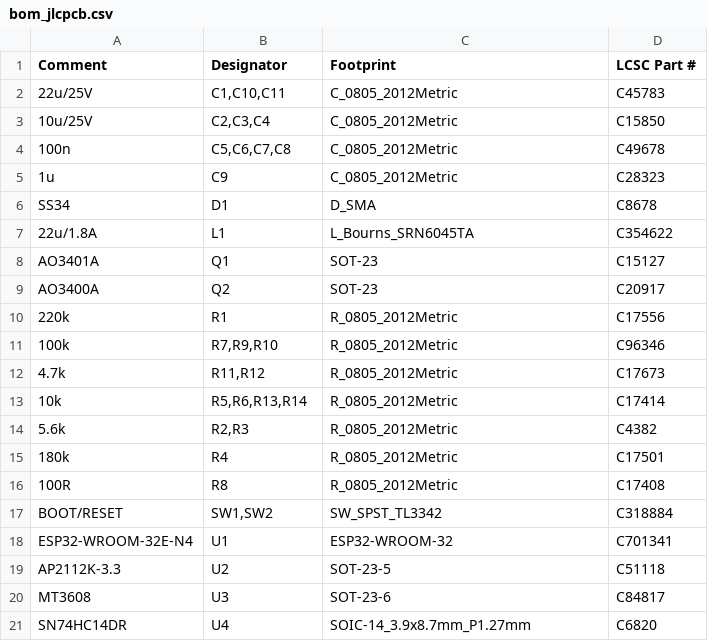
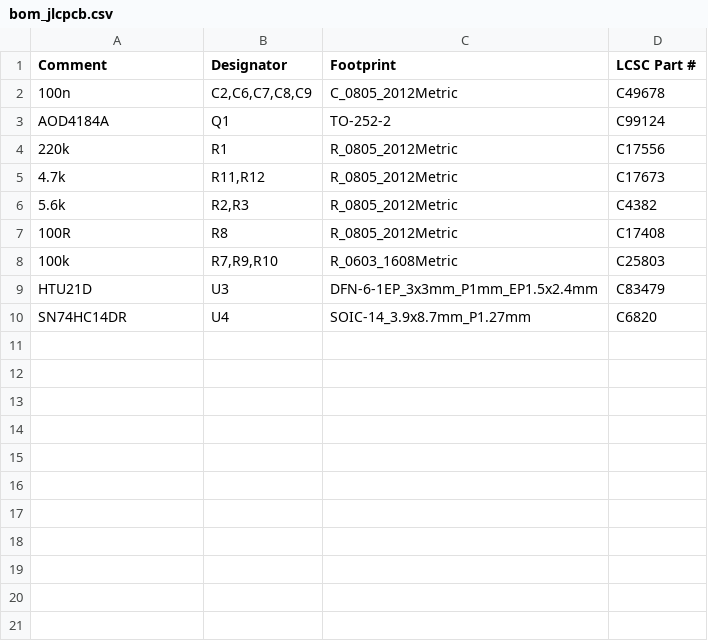
Before and after one commit to Heronidas/ESP-Home-Capacitive-Rain-Sensor, a CSV file: fabrication/bom_jlcpcb.csv, drawn as a sheet.

```diff
--- a/fabrication/bom_jlcpcb.csv
+++ b/fabrication/bom_jlcpcb.csv
@@ -1,21 +1,10 @@
 Comment,Designator,Footprint,LCSC Part #
-22u/25V,"C1,C10,C11",C_0805_2012Metric,C45783
-10u/25V,"C2,C3,C4",C_0805_2012Metric,C15850
-100n,"C5,C6,C7,C8",C_0805_2012Metric,C49678
-1u,C9,C_0805_2012Metric,C28323
-SS34,D1,D_SMA,C8678
-22u/1.8A,L1,L_Bourns_SRN6045TA,C354622
-AO3401A,Q1,SOT-23,C15127
-AO3400A,Q2,SOT-23,C20917
+100n,"C2,C6,C7,C8,C9",C_0805_2012Metric,C49678
+AOD4184A,Q1,TO-252-2,C99124
 220k,R1,R_0805_2012Metric,C17556
-100k,"R7,R9,R10",R_0805_2012Metric,C96346
 4.7k,"R11,R12",R_0805_2012Metric,C17673
-10k,"R5,R6,R13,R14",R_0805_2012Metric,C17414
 5.6k,"R2,R3",R_0805_2012Metric,C4382
-180k,R4,R_0805_2012Metric,C17501
 100R,R8,R_0805_2012Metric,C17408
-BOOT/RESET,"SW1,SW2",SW_SPST_TL3342,C318884
-ESP32-WROOM-32E-N4,U1,ESP32-WROOM-32,C701341
-AP2112K-3.3,U2,SOT-23-5,C51118
-MT3608,U3,SOT-23-6,C84817
+100k,"R7,R9,R10",R_0603_1608Metric,C25803
+HTU21D,U3,DFN-6-1EP_3x3mm_P1mm_EP1.5x2.4mm,C83479
 SN74HC14DR,U4,SOIC-14_3.9x8.7mm_P1.27mm,C6820
```
Also changed, not shown: fabrication/cpl_jlcpcb.csv, 36 other files.
